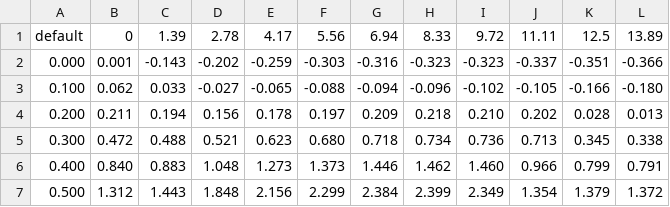
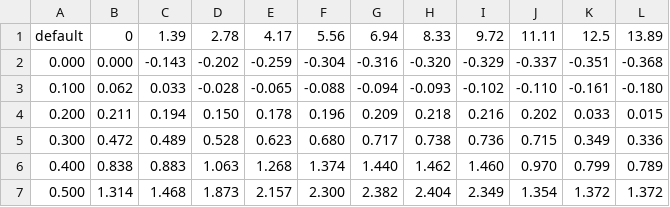
Before and after one commit to automaticdai/carla-autoware-ros2, a CSV file: ros/carla_autoware_ue5/calibration/accel_map.csv, drawn as a sheet.

```diff
--- a/ros/carla_autoware_ue5/calibration/accel_map.csv
+++ b/ros/carla_autoware_ue5/calibration/accel_map.csv
@@ -1,7 +1,7 @@
 default,0,1.39,2.78,4.17,5.56,6.94,8.33,9.72,11.11,12.5,13.89
-0.000,0.001,-0.143,-0.202,-0.259,-0.303,-0.316,-0.323,-0.323,-0.337,-0.351,-0.366
-0.100,0.062,0.033,-0.027,-0.065,-0.088,-0.094,-0.096,-0.102,-0.105,-0.166,-0.180
-0.200,0.211,0.194,0.156,0.178,0.197,0.209,0.218,0.210,0.202,0.028,0.013
-0.300,0.472,0.488,0.521,0.623,0.680,0.718,0.734,0.736,0.713,0.345,0.338
-0.400,0.840,0.883,1.048,1.273,1.373,1.446,1.462,1.460,0.966,0.799,0.791
-0.500,1.312,1.443,1.848,2.156,2.299,2.384,2.399,2.349,1.354,1.379,1.372
+0.000,0.000,-0.143,-0.202,-0.259,-0.304,-0.316,-0.320,-0.329,-0.337,-0.351,-0.368
+0.100,0.062,0.033,-0.028,-0.065,-0.088,-0.094,-0.093,-0.102,-0.110,-0.161,-0.180
+0.200,0.211,0.194,0.150,0.178,0.196,0.209,0.218,0.216,0.202,0.033,0.015
+0.300,0.472,0.489,0.528,0.623,0.680,0.717,0.738,0.736,0.715,0.349,0.336
+0.400,0.838,0.883,1.063,1.268,1.374,1.440,1.462,1.460,0.970,0.799,0.789
+0.500,1.314,1.468,1.873,2.157,2.300,2.382,2.404,2.349,1.354,1.372,1.372
```
Also changed, not shown: ros/carla_autoware_ue5/calibration/brake_map.csv, 10 other files.
